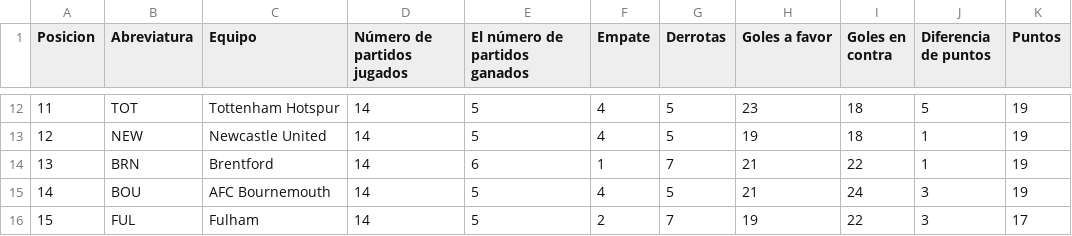
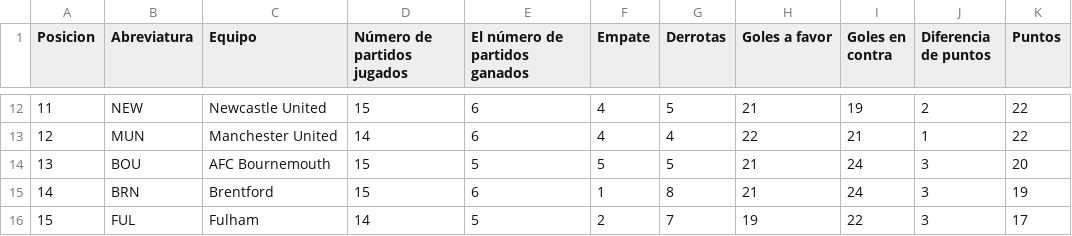
Before and after one commit to AndresPlazas19931504/scrapper-deportes-devops, a CSV file: data/premier_league_standings.csv, drawn as a sheet; only a part is shown, gaps mark what is left out; the diff covers the shown part only.

```diff
--- a/data/premier_league_standings.csv
+++ b/data/premier_league_standings.csv
@@ -12,5 +12,5 @@ Posicion,Abreviatura,Equipo,Número de partidos jugados,El número de partidos g
-11,TOT,Tottenham Hotspur,14,5,4,5,23,18,5,19
-12,NEW,Newcastle United,14,5,4,5,19,18,1,19
-13,BRN,Brentford,14,6,1,7,21,22,1,19
-14,BOU,AFC Bournemouth,14,5,4,5,21,24,3,19
+11,NEW,Newcastle United,15,6,4,5,21,19,2,22
+12,MUN,Manchester United,14,6,4,4,22,21,1,22
+13,BOU,AFC Bournemouth,15,5,5,5,21,24,3,20
+14,BRN,Brentford,15,6,1,8,21,24,3,19
 15,FUL,Fulham,14,5,2,7,19,22,3,17
```
Also changed, not shown: 87 edited cells elsewhere in this file.
